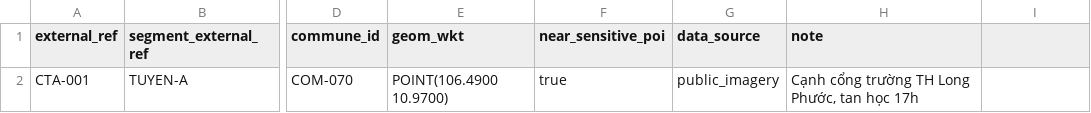
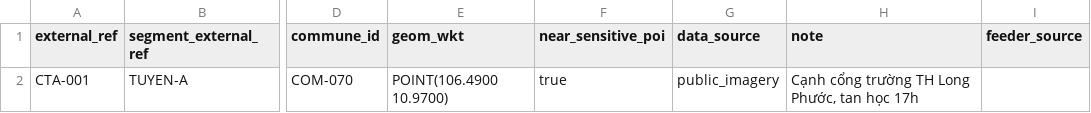
Before and after one commit to LuxMapLabs/luxmap_backend, a CSV file: docs/templates/poles.example.csv, drawn as a sheet; only a part is shown, gaps mark what is left out; the diff names each change by its address in the sheet, - before the commit and + after, or states it on an @@ line.

Commit message:
feat(topology): provenance labels on feeder and cabinet relations + cabinet branch diagram (TOPO-INFER)
- topology_source enum; pole.feeder_source and feeder.cabinet_source, NULL exactly with their relation;
  existing relations backfilled 'inferred'
- TopologyLink: one write rule for six paths (absent+same keeps, moved -> inferred, null/wrong -> 400)
  and a pair write so interleaved writers never leave (F2, verified)
- GET /map/cabinets/{id}/topology: LineString edges per branch in road order; edge 1 takes the lower label
- import refuses a GeoJSON object where a label belongs

```diff
--- a/docs/templates/poles.example.csv
+++ b/docs/templates/poles.example.csv
-I1: (empty)
+I1: feeder_source
```
Also changed, not shown: 32 other files.
